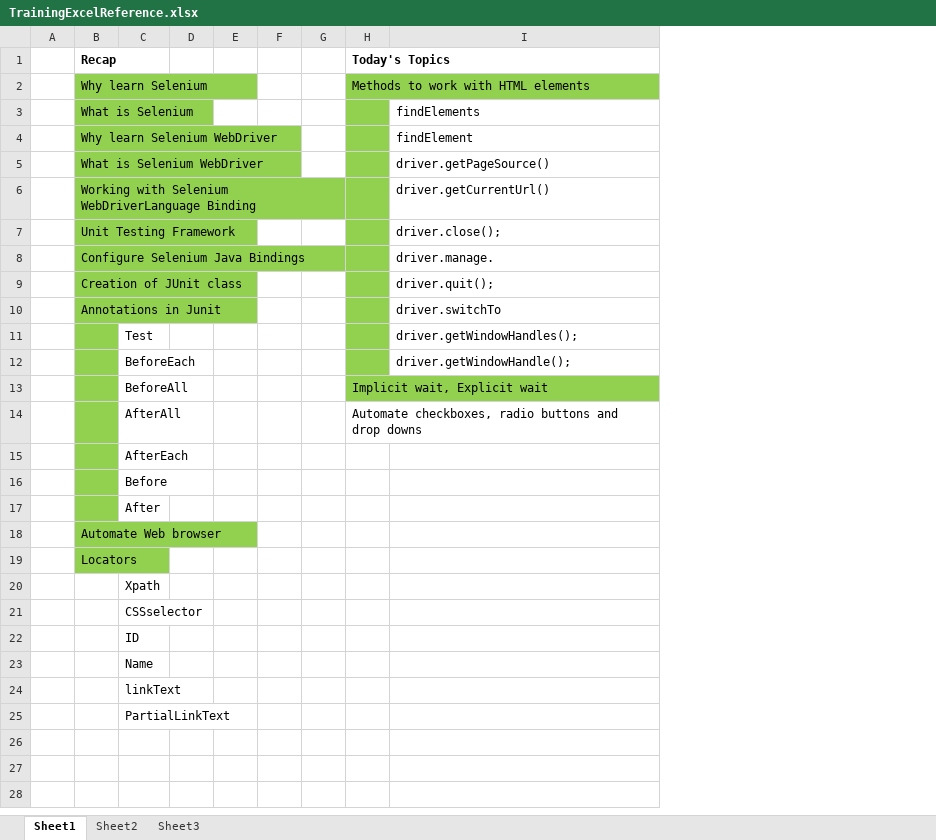
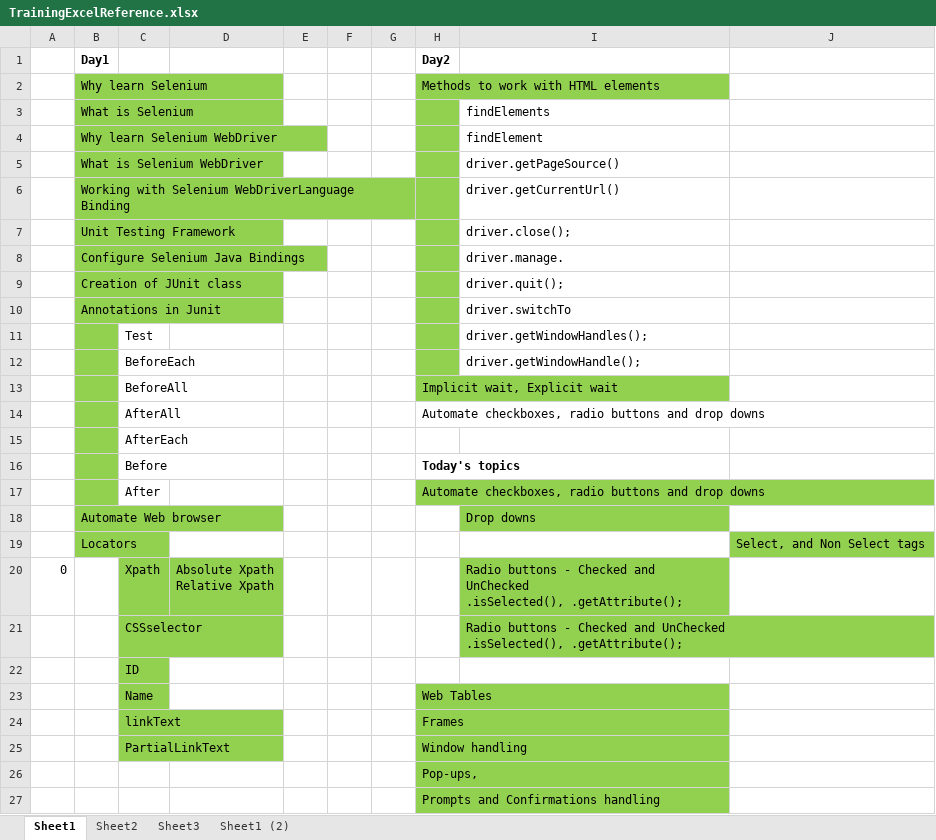
Before and after one commit to sdetMay22/trainingSdet, an Excel workbook: TrainingExcelReference.xlsx, sheet Sheet1, drawn as a sheet; values as stored, in another font and other column widths than the file's, no borders; removed rows and columns are numbered as before the commit, all else as after; ↵ is a line break in a cell; the diff names each change by its address in the sheet, - before the commit and + after, or states it on an @@ line.

Commit message:
Day 3

```diff
--- a/TrainingExcelReference.xlsx (sheet Sheet1)
+++ b/TrainingExcelReference.xlsx (sheet Sheet1)
+sheet tab: Sheet1 (2)
-column A, empty
+column A, row 20: 0
-column D, empty
+column D, row 20: Absolute Xpath ↵ Relative Xpath
+column J, row 19: Select, and Non Select tags
-row 1:  | Recap |  |  |  |  |  | Today's Topics
+row 1:  | Day1 |  |  |  |  |  | Day2
-H16: (empty)
+H16: Today's topics
-H17: (empty)
+H17: Automate checkboxes, radio buttons and drop downs
-H17 fill: none
+H17 fill: #92D050
-I18: (empty)
+I18: Drop downs
-I18 fill: none
+I18 fill: #92D050
-C20:C25 fill: none
+C20:C25 fill: #92D050
-I20:I21: (empty)
+I20:I21: Radio buttons - Checked and UnChecked ↵ .isSelected(), .getAttribute();
-I20:I21 fill: none
+I20:I21 fill: #92D050
-H23: (empty)
+H23: Web Tables
-H23:H25 fill: none
+H23:H25 fill: #92D050
-H24: (empty)
+H24: Frames
-H25: (empty)
+H25: Window handling
+row 26:  |  |  |  |  |  |  | Pop-ups,
+row 27:  |  |  |  |  |  |  | Prompts and Confirmations handling
```
